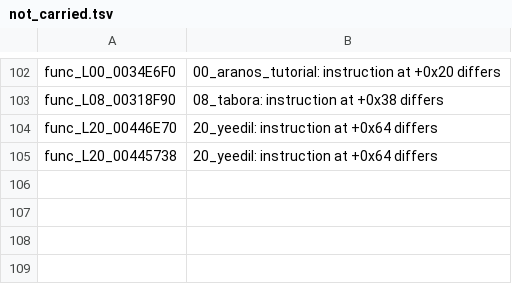
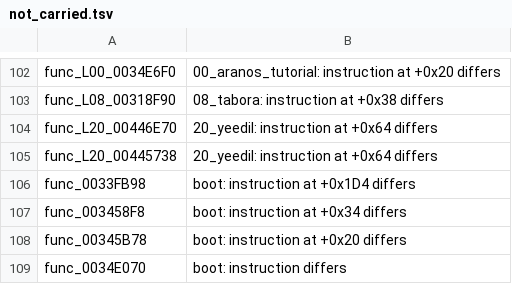
Before and after one commit to OpenRAC/rac2-decomp, a TSV file: config/pal/not_carried.tsv, drawn as a sheet; only a part is shown, gaps mark what is left out.

Commit message:
feat(game): 5 functions exact match, USA v1.01 only
func_002CAF18, func_0033FB98, func_003458F8, func_00345B78 and func_0034E070 match at
every USA v1.01 place. Their PAL and USA v2.00 copies differ in field offsets, so those
releases keep them as their own functions in assembly (config/*/not_carried.tsv).

```diff
--- a/config/pal/not_carried.tsv
+++ b/config/pal/not_carried.tsv
@@ -105 +105,5 @@ func_L20_00446E70	20_yeedil: instruction at +0x64 differs
 func_L20_00445738	20_yeedil: instruction at +0x64 differs
+func_0033FB98	boot: instruction at +0x1D4 differs
+func_003458F8	boot: instruction at +0x34 differs
+func_00345B78	boot: instruction at +0x20 differs
+func_0034E070	boot: instruction differs
```
Also changed, not shown: config/pal/boot/functions.tsv, config/us2/boot/functions.tsv, 32 other files.
